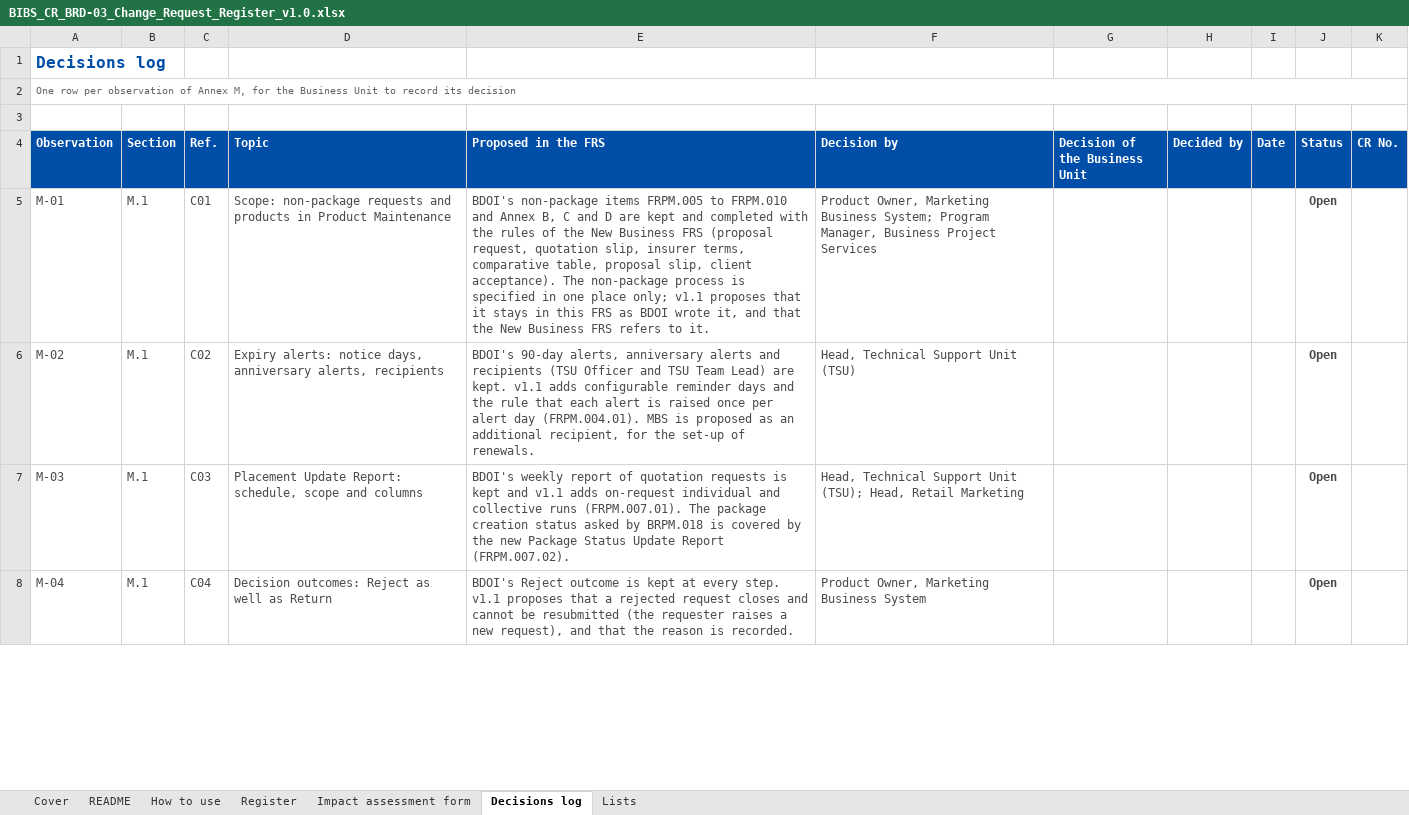
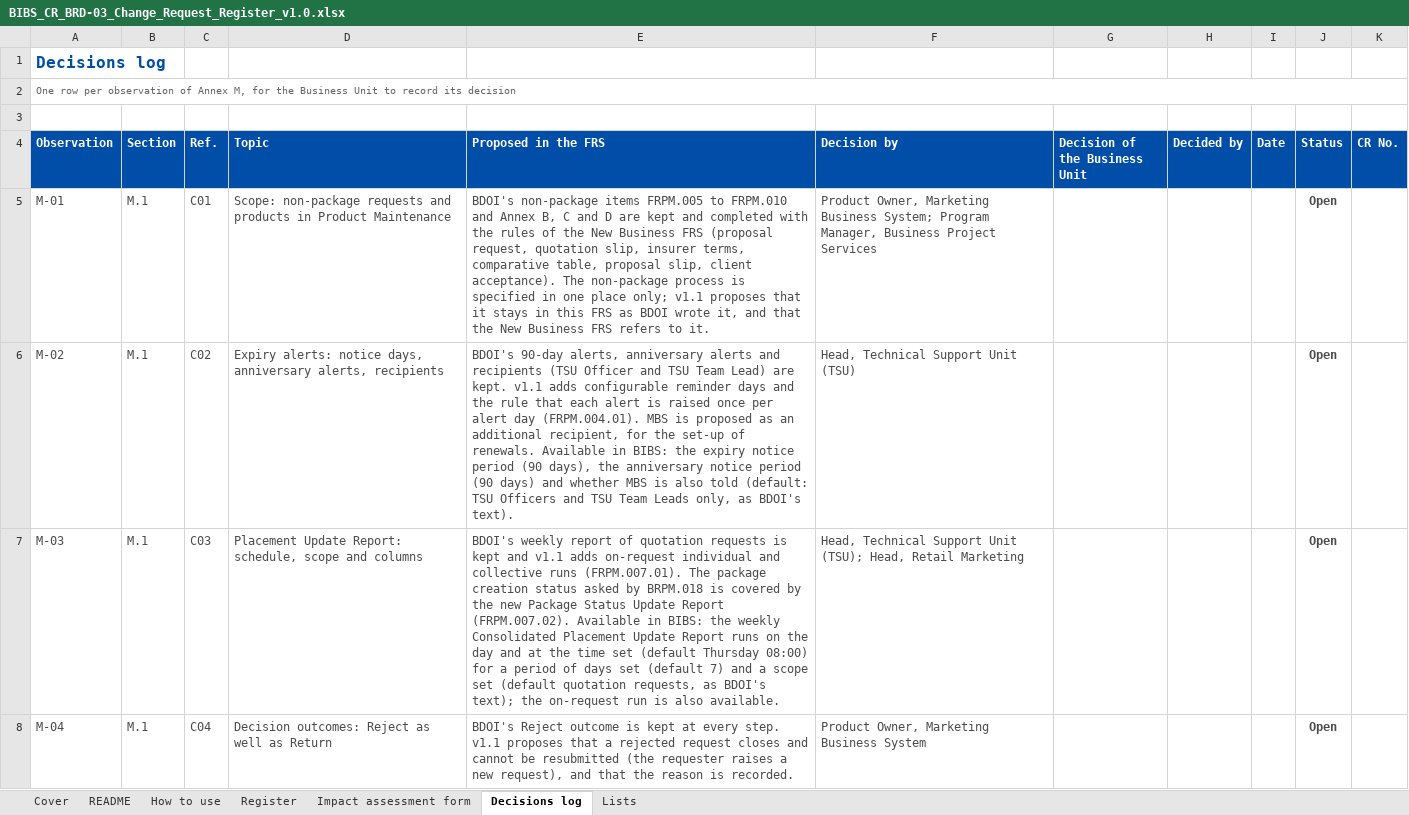
Before and after one commit to IortaTexhNXT-DEV/FinVerse, an Excel workbook: docs/deliverables/out/Programme/BDOI_Template_FRS/BRD-03_Product_Maintenance/BIBS_CR_BRD-03_Change_Request_Register_v1.0.xlsx, sheet Decisions log, drawn as a sheet; only a part is shown; values as stored, in another font and other column widths than the file's, no borders; conditional formats not drawn; the diff covers the shown part only; the diff names each change by its address in the sheet, - before the commit and + after, or states it on an @@ line.

```diff
--- a/docs/deliverables/out/Programme/BDOI_Template_FRS/BRD-03_Product_Maintenance/BIBS_CR_BRD-03_Change_Request_Register_v1.0.xlsx (sheet Decisions log)
+++ b/docs/deliverables/out/Programme/BDOI_Template_FRS/BRD-03_Product_Maintenance/BIBS_CR_BRD-03_Change_Request_Register_v1.0.xlsx (sheet Decisions log)
-E6 (Proposed in the FRS): …of renewals.
+E6 (Proposed in the FRS): …of renewals. Available in BIBS: the expiry notice period (90 days), the anniversary notice period (90 days) and whether MBS is also told (default: TSU Officers and TSU Team Leads only, as BDOI's text).
-E7 (Proposed in the FRS): …Report (FRPM.007.02).
+E7 (Proposed in the FRS): …Report (FRPM.007.02). Available in BIBS: the weekly Consolidated Placement Update Report runs on the day and at the time set (default Thursday 08:00) for a period of days set (default 7) and a scope set (default quotation requests, as BDOI's text); the on-request run is also available.
```
Also changed, not shown: 6 edited cells elsewhere in this sheet, sheet Register, docs/deliverables/out/Programme/BDOI_Template_FRS/BRD-03_Product_Maintenance/BIBS_Inputs_BRD-03_Business_Unit_Requirements_Collection_v1.0.xlsx, docs/deliverables/out/Programme/BDOI_Template_FRS/BRD-03_Product_Maintenance/BIBS_RTM_BRD-03_Test_Cases_and_Traceability_v1.0.xlsx, 17 other files.
